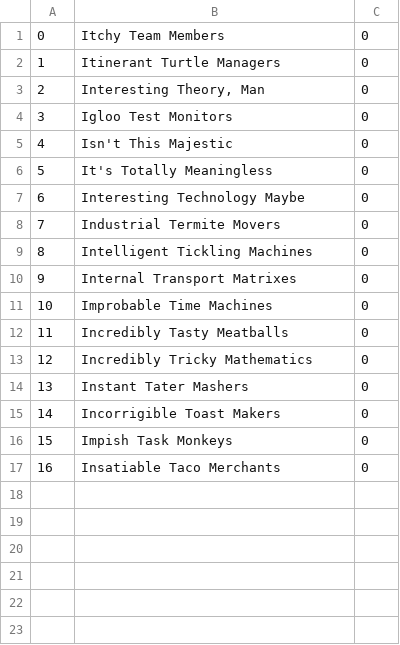
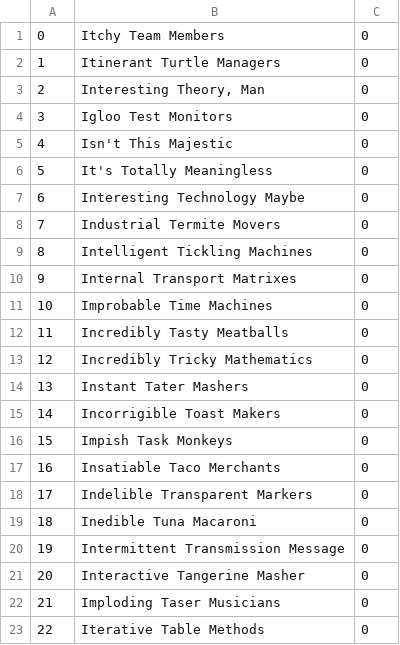
Before and after one commit to kyledhebert/itm-expansions-bot, a CSV file: data/expansions.csv, drawn as a sheet; the diff names each change by its address in the sheet, - before the commit and + after, or states it on an @@ line.

Commit message:
Adds Lisa's expansions

```diff
--- a/data/expansions.csv
+++ b/data/expansions.csv
+row 18: 17 | Indelible Transparent Markers | 0
+row 19: 18 | Inedible Tuna Macaroni | 0
+row 20: 19 | Intermittent Transmission Message | 0
+row 21: 20 | Interactive Tangerine Masher | 0
+row 22: 21 | Imploding Taser Musicians | 0
+row 23: 22 | Iterative Table Methods | 0
```
